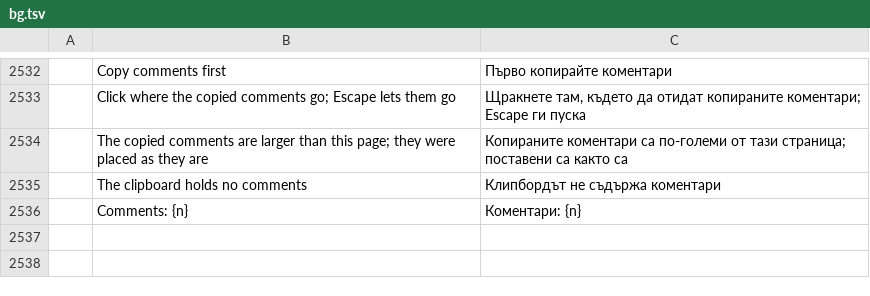
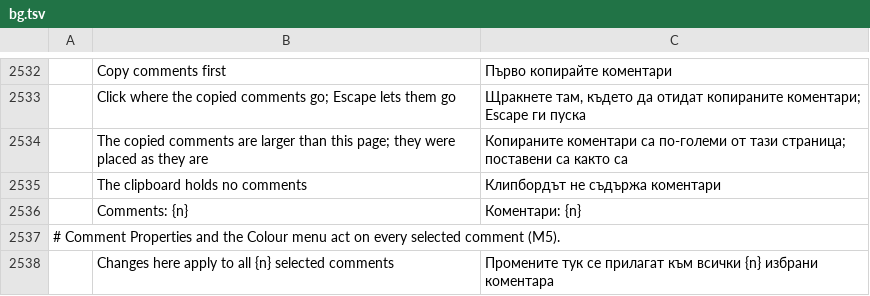
Before and after one commit to FredApps/pdfcraft, a TSV file: crates/ui-egui/src/i18n/bg.tsv, drawn as a sheet; only a part is shown, gaps mark what is left out; the diff names each change by its address in the sheet, - before the commit and + after, or states it on an @@ line.

```diff
--- a/crates/ui-egui/src/i18n/bg.tsv
+++ b/crates/ui-egui/src/i18n/bg.tsv
+row 2537: # Comment Properties and the Colour menu act on every selected comment (M5).
+row 2538:  | Changes here apply to all {n} selected comments | Промените тук се прилагат към всички {n} избрани коментара
```
Also changed, not shown: crates/ui-egui/src/i18n/el.tsv, crates/ui-egui/src/i18n/kk.tsv, 27 other files.
